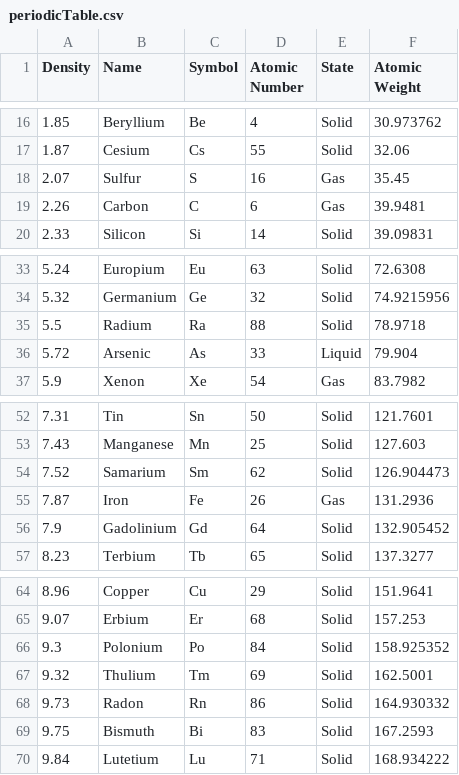
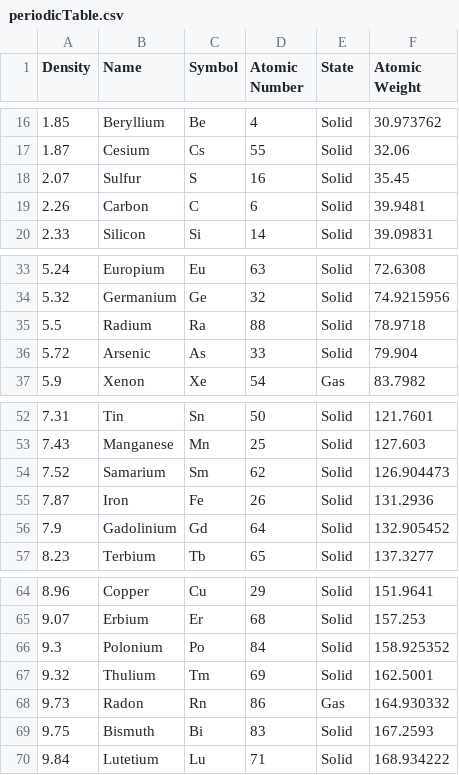
Before and after one commit to Kirilgheya/PinnacleOfHumankind, a CSV file: Code/Game_V4/Risorse Extra/periodicTable.csv, drawn as a sheet; only a part is shown, gaps mark what is left out; the diff covers the shown part only.

```diff
--- a/Code/Game_V4/Risorse Extra/periodicTable.csv
+++ b/Code/Game_V4/Risorse Extra/periodicTable.csv
@@ -17,4 +17,4 @@ Density;Name;Symbol;Atomic Number;State;Atomic Weight
 1.87;Cesium;Cs;55;Solid;32.06
-2.07;Sulfur;S;16;Gas;35.45
-2.26;Carbon;C;6;Gas;39.9481
+2.07;Sulfur;S;16;Solid;35.45
+2.26;Carbon;C;6;Solid;39.9481
 2.33;Silicon;Si;14;Solid;39.09831
@@ -35,3 +35,3 @@ Density;Name;Symbol;Atomic Number;State;Atomic Weight
 5.5;Radium;Ra;88;Solid;78.9718
-5.72;Arsenic;As;33;Liquid;79.904
+5.72;Arsenic;As;33;Solid;79.904
 5.9;Xenon;Xe;54;Gas;83.7982
@@ -54,3 +54,3 @@ Density;Name;Symbol;Atomic Number;State;Atomic Weight
 7.52;Samarium;Sm;62;Solid;126.904473
-7.87;Iron;Fe;26;Gas;131.2936
+7.87;Iron;Fe;26;Solid;131.2936
 7.9;Gadolinium;Gd;64;Solid;132.905452
@@ -67,3 +67,3 @@ Density;Name;Symbol;Atomic Number;State;Atomic Weight
 9.32;Thulium;Tm;69;Solid;162.5001
-9.73;Radon;Rn;86;Solid;164.930332
+9.73;Radon;Rn;86;Gas;164.930332
 9.75;Bismuth;Bi;83;Solid;167.2593
```
Also changed, not shown: 11 edited cells elsewhere in this file, 6 other files.
